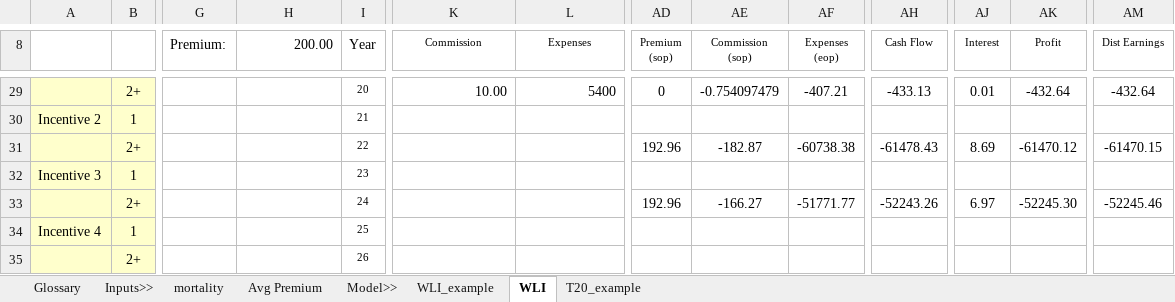
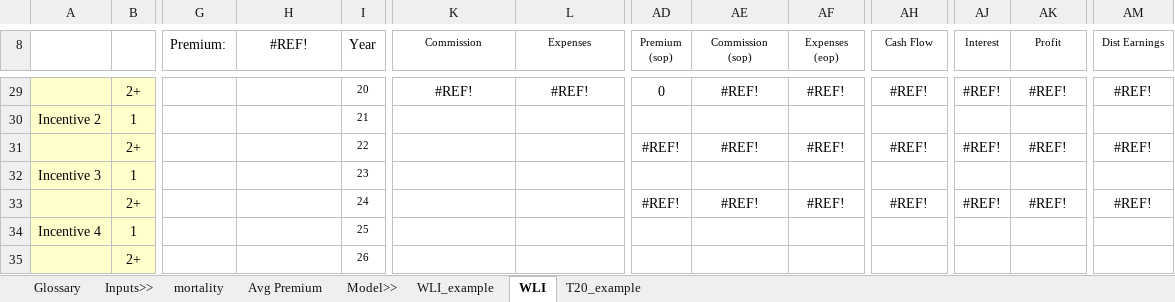
Before and after one commit to Tomathy123/ACTL4001, an Excel workbook: Model/Model v2.xlsm, sheet WLI, drawn as a sheet; only a part is shown, gaps mark what is left out; values as stored, in another font and other column widths than the file's, no borders; the diff covers the shown part only; the diff names each change by its address in the sheet, - before the commit and + after, or states it on an @@ line.

```diff
--- a/Model/Model v2.xlsm (sheet WLI)
+++ b/Model/Model v2.xlsm (sheet WLI)
-H8: 200.00
+H8: #REF!
-H8 alignment: right
+H8 alignment: center
-K29 (Commission): 10.00
+K29 (Commission): #REF!
-K29:L29 alignment: right
+K29:L29 alignment: center
-L29 (Expenses): 5400
+L29 (Expenses): #REF!
-AE29 (Commission (sop)): -0.754097479
+AE29 (Commission (sop)): #REF!
-AF29 (Expenses (eop)): -407.21
+AF29 (Expenses (eop)): #REF!
-AH29 (Cash Flow): -433.13
+AH29 (Cash Flow): #REF!
-AJ29 (Interest): 0.01
+AJ29 (Interest): #REF!
-AK29 (Profit): -432.64
+AK29 (Profit): #REF!
-AM29 (Dist Earnings): -432.64
+AM29 (Dist Earnings): #REF!
-AD31 (Premium (sop)): 192.96
+AD31 (Premium (sop)): #REF!
-AE31 (Commission (sop)): -182.87
+AE31 (Commission (sop)): #REF!
-AF31 (Expenses (eop)): -60738.38
+AF31 (Expenses (eop)): #REF!
-AH31 (Cash Flow): -61478.43
+AH31 (Cash Flow): #REF!
-AJ31 (Interest): 8.69
+AJ31 (Interest): #REF!
-AK31 (Profit): -61470.12
+AK31 (Profit): #REF!
-AM31 (Dist Earnings): -61470.15
+AM31 (Dist Earnings): #REF!
-AD33 (Premium (sop)): 192.96
+AD33 (Premium (sop)): #REF!
-AE33 (Commission (sop)): -166.27
+AE33 (Commission (sop)): #REF!
-AF33 (Expenses (eop)): -51771.77
+AF33 (Expenses (eop)): #REF!
-AH33 (Cash Flow): -52243.26
+AH33 (Cash Flow): #REF!
-AJ33 (Interest): 6.97
+AJ33 (Interest): #REF!
-AK33 (Profit): -52245.30
+AK33 (Profit): #REF!
-AM33 (Dist Earnings): -52245.46
+AM33 (Dist Earnings): #REF!
```
Also changed, not shown: 153 edited cells and cell formats elsewhere in this sheet, 5 other files.
